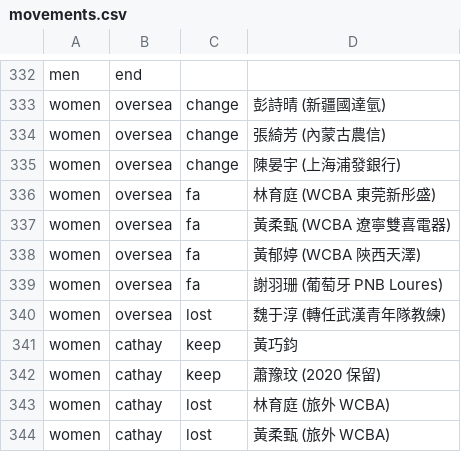
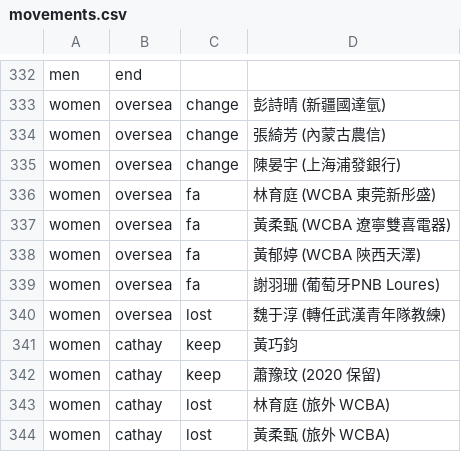
Before and after one commit to SamBasketballTW/sambball, a CSV file: data/movements.csv, drawn as a sheet; only a part is shown, gaps mark what is left out.

```diff
--- a/data/movements.csv
+++ b/data/movements.csv
@@ -340,3 +340,3 @@ women,oversea,fa,黃柔甄 (WCBA 遼寧雙喜電器)
 women,oversea,fa,黃郁婷 (WCBA 陝西天澤)
-women,oversea,fa,謝羽珊 (葡萄牙 PNB Loures)
+women,oversea,fa,謝羽珊 (葡萄牙PNB Loures)
 women,oversea,lost,魏于淳 (轉任武漢青年隊教練)
```
Also changed, not shown: data/rosters.csv, 1 other file.
